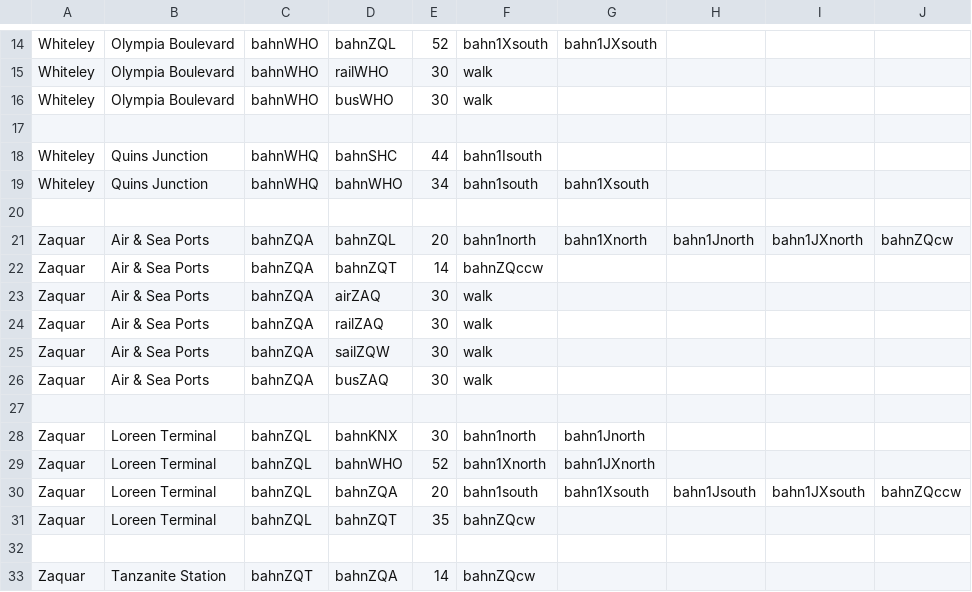
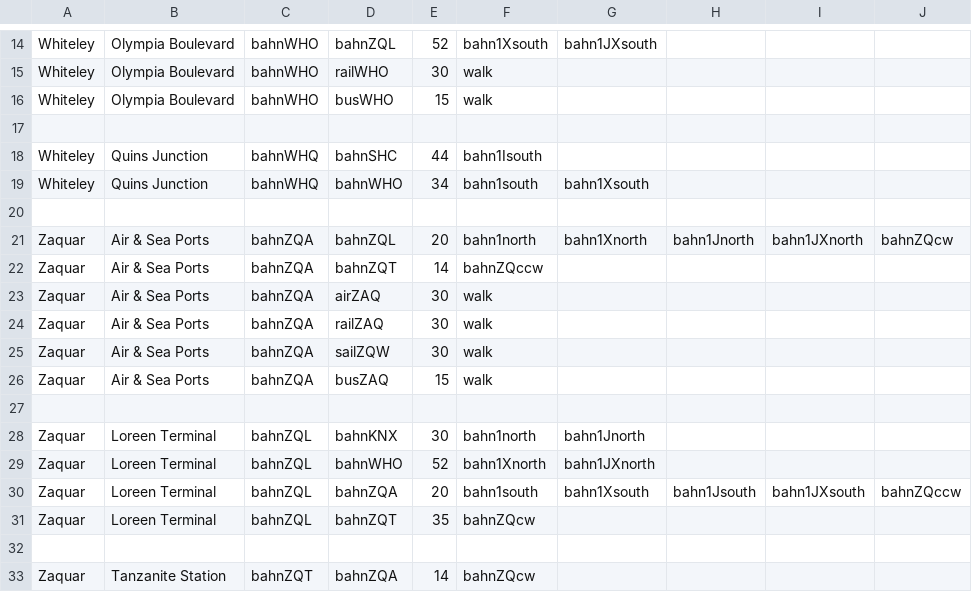
Before and after one commit to KittyCat11231/Feline-Holdings, a CSV file: src/intraroute/data/pathfinding/bahn.csv, drawn as a sheet; only a part is shown, gaps mark what is left out.

```diff
--- a/src/intraroute/data/pathfinding/bahn.csv
+++ b/src/intraroute/data/pathfinding/bahn.csv
@@ -15,3 +15,3 @@ Whiteley,Olympia Boulevard,bahnWHO,bahnZQL,52,bahn1Xsouth,bahn1JXsouth,,,
 Whiteley,Olympia Boulevard,bahnWHO,railWHO,30,walk,,,,
-Whiteley,Olympia Boulevard,bahnWHO,busWHO,30,walk,,,,
+Whiteley,Olympia Boulevard,bahnWHO,busWHO,15,walk,,,,
 ,,,,,,,,,
@@ -25,3 +25,3 @@ Zaquar,Air & Sea Ports,bahnZQA,railZAQ,30,walk,,,,
 Zaquar,Air & Sea Ports,bahnZQA,sailZQW,30,walk,,,,
-Zaquar,Air & Sea Ports,bahnZQA,busZAQ,30,walk,,,,
+Zaquar,Air & Sea Ports,bahnZQA,busZAQ,15,walk,,,,
 ,,,,,,,,,
```
Also changed, not shown: src/intraroute/data/pathfinding/air.csv, src/intraroute/data/pathfinding/bus.csv, 11 other files.
